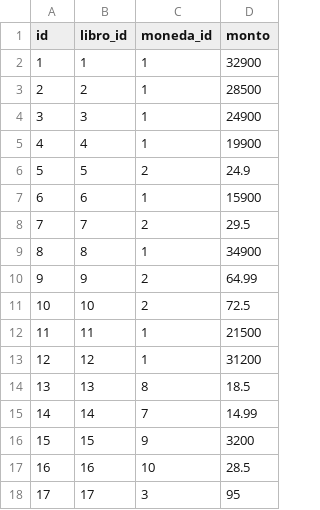
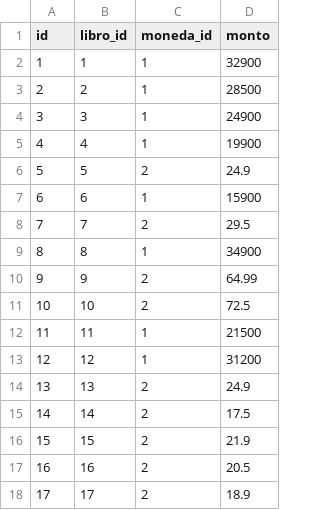
Before and after one commit to ju4n1t0x/book_manager, a CSV file: src/book_manager/migrations/csv/precios.csv, drawn as a sheet.

```diff
--- a/src/book_manager/migrations/csv/precios.csv
+++ b/src/book_manager/migrations/csv/precios.csv
@@ -13,6 +13,6 @@ id,libro_id,moneda_id,monto
 12,12,1,31200
-13,13,8,18.5
-14,14,7,14.99
-15,15,9,3200
-16,16,10,28.5
-17,17,3,95
+13,13,2,24.9
+14,14,2,17.5
+15,15,2,21.9
+16,16,2,20.5
+17,17,2,18.9
```
Also changed, not shown: src/book_manager/migrations/csv/editoriales.csv, src/book_manager/migrations/csv/generos.csv, 15 other files.
